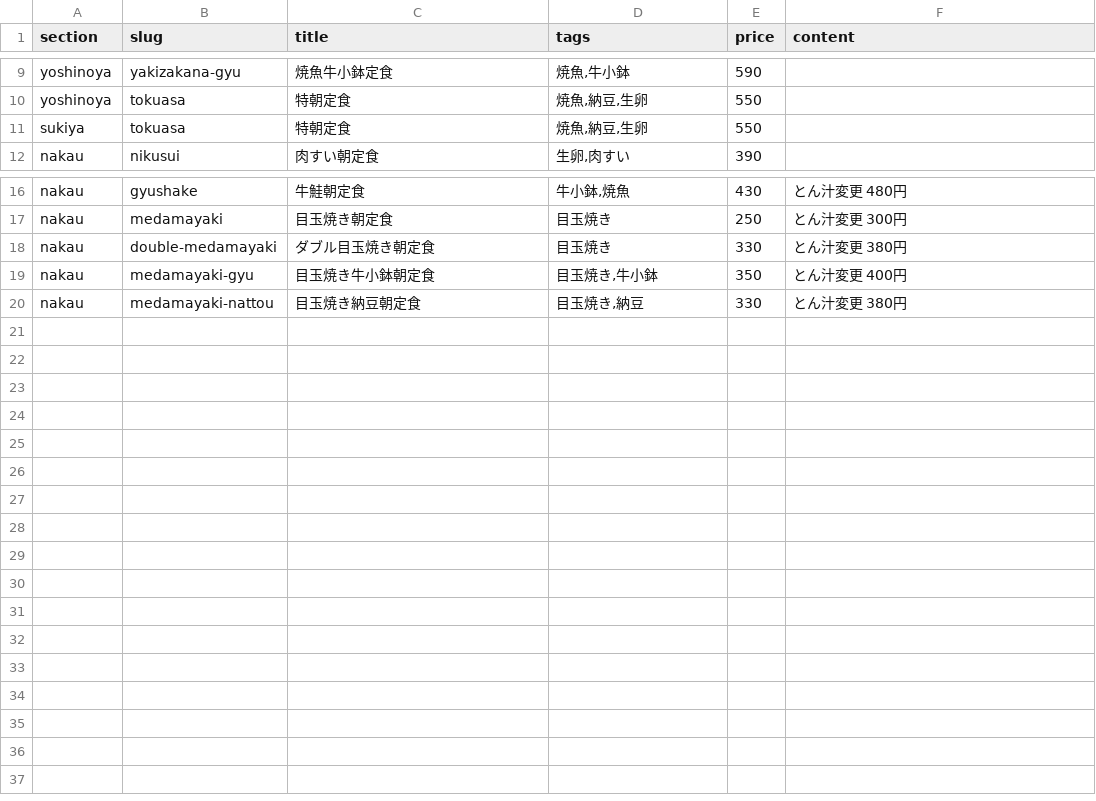
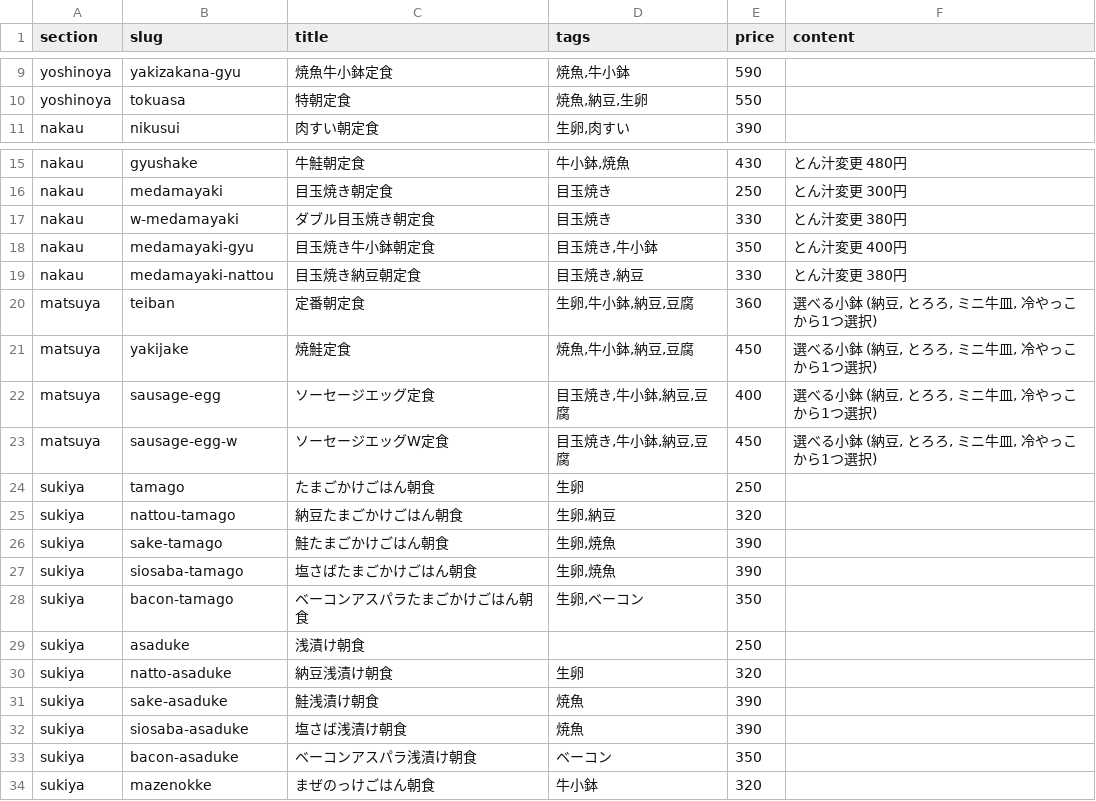
Before and after one commit to stay-home/asatei, a CSV file: data/menu.csv, drawn as a sheet; only a part is shown, gaps mark what is left out; removed rows and columns are numbered as before the commit, all else as after; the diff names each change by its address in the sheet, - before the commit and + after, or states it on an @@ line.

Commit message:
add contents

```diff
--- a/data/menu.csv
+++ b/data/menu.csv
-row 11: sukiya | tokuasa | 特朝定食 | 焼魚,納豆,生卵 | 550
-B17 (slug): double-medamayaki
+B17 (slug): w-medamayaki
+row 20: matsuya | teiban | 定番朝定食 | 生卵,牛小鉢,納豆,豆腐 | 360 | 選べる小鉢 (納豆, とろろ, ミニ牛皿, 冷やっこから1つ選択)
+row 21: matsuya | yakijake | 焼鮭定食 | 焼魚,牛小鉢,納豆,豆腐 | 450 | 選べる小鉢 (納豆, とろろ, ミニ牛皿, 冷やっこから1つ選択)
+row 22: matsuya | sausage-egg | ソーセージエッグ定食 | 目玉焼き,牛小鉢,納豆,豆腐 | 400 | 選べる小鉢 (納豆, とろろ, ミニ牛皿, 冷やっこから1つ選択)
+row 23: matsuya | sausage-egg-w | ソーセージエッグW定食 | 目玉焼き,牛小鉢,納豆,豆腐 | 450 | 選べる小鉢 (納豆, とろろ, ミニ牛皿, 冷やっこから1つ選択)
+row 24: sukiya | tamago | たまごかけごはん朝食 | 生卵 | 250
+row 25: sukiya | nattou-tamago | 納豆たまごかけごはん朝食 | 生卵,納豆 | 320
+row 26: sukiya | sake-tamago | 鮭たまごかけごはん朝食 | 生卵,焼魚 | 390
+row 27: sukiya | siosaba-tamago | 塩さばたまごかけごはん朝食 | 生卵,焼魚 | 390
+row 28: sukiya | bacon-tamago | ベーコンアスパラたまごかけごはん朝食 | 生卵,ベーコン | 350
+row 29: sukiya | asaduke | 浅漬け朝食 |  | 250
+row 30: sukiya | natto-asaduke | 納豆浅漬け朝食 | 生卵 | 320
+row 31: sukiya | sake-asaduke | 鮭浅漬け朝食 | 焼魚 | 390
+row 32: sukiya | siosaba-asaduke | 塩さば浅漬け朝食 | 焼魚 | 390
+row 33: sukiya | bacon-asaduke | ベーコンアスパラ浅漬け朝食 | ベーコン | 350
+row 34: sukiya | mazenokke | まぜのっけごはん朝食 | 牛小鉢 | 320
```
Also changed, not shown: 26 other files.
